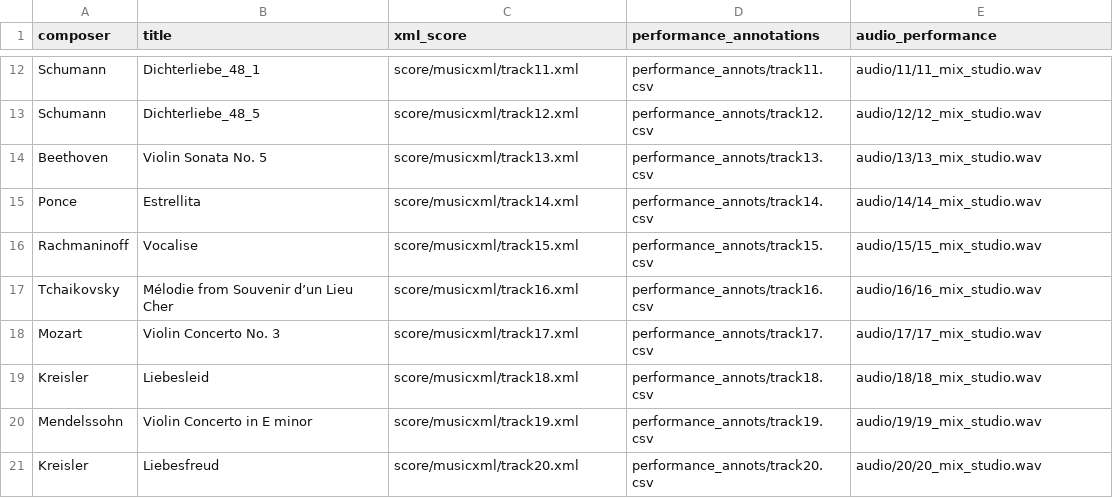
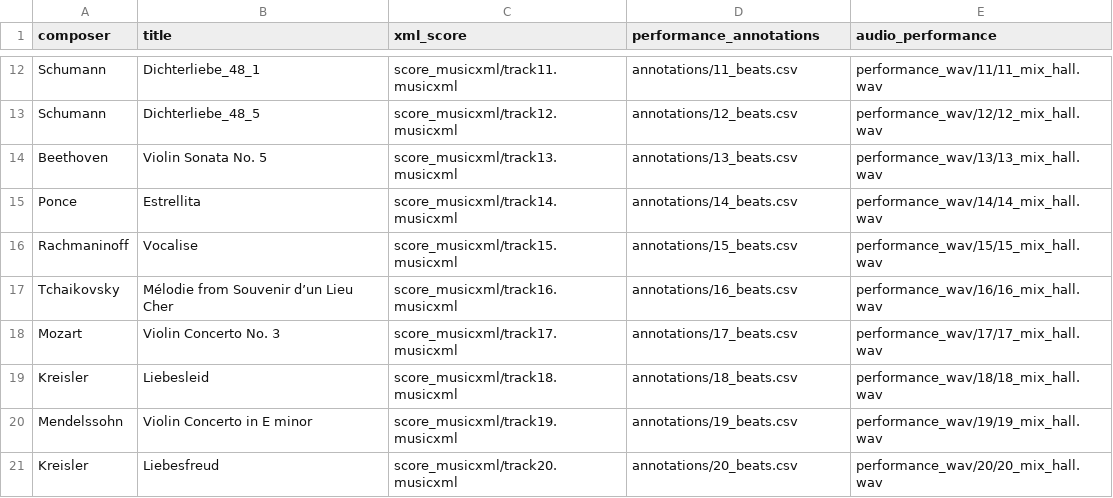
Before and after one commit to pymatchmaker/matchmaker_benchmark, a CSV file: data/metadata-pfvn.csv, drawn as a sheet; only a part is shown, gaps mark what is left out; the diff covers the shown part only; the diff names each change by its address in the sheet, - before the commit and + after, or states it on an @@ line.

Commit message:
add verify tracking v2

```diff
--- a/data/metadata-pfvn.csv
+++ b/data/metadata-pfvn.csv
-C12 (xml_score): score/musicxml/track11.xml
+C12 (xml_score): score_musicxml/track11.musicxml
-D12 (performance_annotations): performance_annots/track11.csv
+D12 (performance_annotations): annotations/11_beats.csv
-E12 (audio_performance): audio/11/11_mix_studio.wav
+E12 (audio_performance): performance_wav/11/11_mix_hall.wav
-C13 (xml_score): score/musicxml/track12.xml
+C13 (xml_score): score_musicxml/track12.musicxml
-D13 (performance_annotations): performance_annots/track12.csv
+D13 (performance_annotations): annotations/12_beats.csv
-E13 (audio_performance): audio/12/12_mix_studio.wav
+E13 (audio_performance): performance_wav/12/12_mix_hall.wav
-C14 (xml_score): score/musicxml/track13.xml
+C14 (xml_score): score_musicxml/track13.musicxml
-D14 (performance_annotations): performance_annots/track13.csv
+D14 (performance_annotations): annotations/13_beats.csv
-E14 (audio_performance): audio/13/13_mix_studio.wav
+E14 (audio_performance): performance_wav/13/13_mix_hall.wav
-C15 (xml_score): score/musicxml/track14.xml
+C15 (xml_score): score_musicxml/track14.musicxml
-D15 (performance_annotations): performance_annots/track14.csv
+D15 (performance_annotations): annotations/14_beats.csv
-E15 (audio_performance): audio/14/14_mix_studio.wav
+E15 (audio_performance): performance_wav/14/14_mix_hall.wav
-C16 (xml_score): score/musicxml/track15.xml
+C16 (xml_score): score_musicxml/track15.musicxml
-D16 (performance_annotations): performance_annots/track15.csv
+D16 (performance_annotations): annotations/15_beats.csv
-E16 (audio_performance): audio/15/15_mix_studio.wav
+E16 (audio_performance): performance_wav/15/15_mix_hall.wav
-C17 (xml_score): score/musicxml/track16.xml
+C17 (xml_score): score_musicxml/track16.musicxml
-D17 (performance_annotations): performance_annots/track16.csv
+D17 (performance_annotations): annotations/16_beats.csv
-E17 (audio_performance): audio/16/16_mix_studio.wav
+E17 (audio_performance): performance_wav/16/16_mix_hall.wav
-C18 (xml_score): score/musicxml/track17.xml
+C18 (xml_score): score_musicxml/track17.musicxml
-D18 (performance_annotations): performance_annots/track17.csv
+D18 (performance_annotations): annotations/17_beats.csv
-E18 (audio_performance): audio/17/17_mix_studio.wav
+E18 (audio_performance): performance_wav/17/17_mix_hall.wav
-C19 (xml_score): score/musicxml/track18.xml
+C19 (xml_score): score_musicxml/track18.musicxml
-D19 (performance_annotations): performance_annots/track18.csv
+D19 (performance_annotations): annotations/18_beats.csv
-E19 (audio_performance): audio/18/18_mix_studio.wav
+E19 (audio_performance): performance_wav/18/18_mix_hall.wav
-C20 (xml_score): score/musicxml/track19.xml
+C20 (xml_score): score_musicxml/track19.musicxml
-D20 (performance_annotations): performance_annots/track19.csv
+D20 (performance_annotations): annotations/19_beats.csv
-E20 (audio_performance): audio/19/19_mix_studio.wav
+E20 (audio_performance): performance_wav/19/19_mix_hall.wav
-C21 (xml_score): score/musicxml/track20.xml
+C21 (xml_score): score_musicxml/track20.musicxml
-D21 (performance_annotations): performance_annots/track20.csv
+D21 (performance_annotations): annotations/20_beats.csv
-E21 (audio_performance): audio/20/20_mix_studio.wav
+E21 (audio_performance): performance_wav/20/20_mix_hall.wav
```
Also changed, not shown: 30 edited cells elsewhere in this file, 5 other files.
